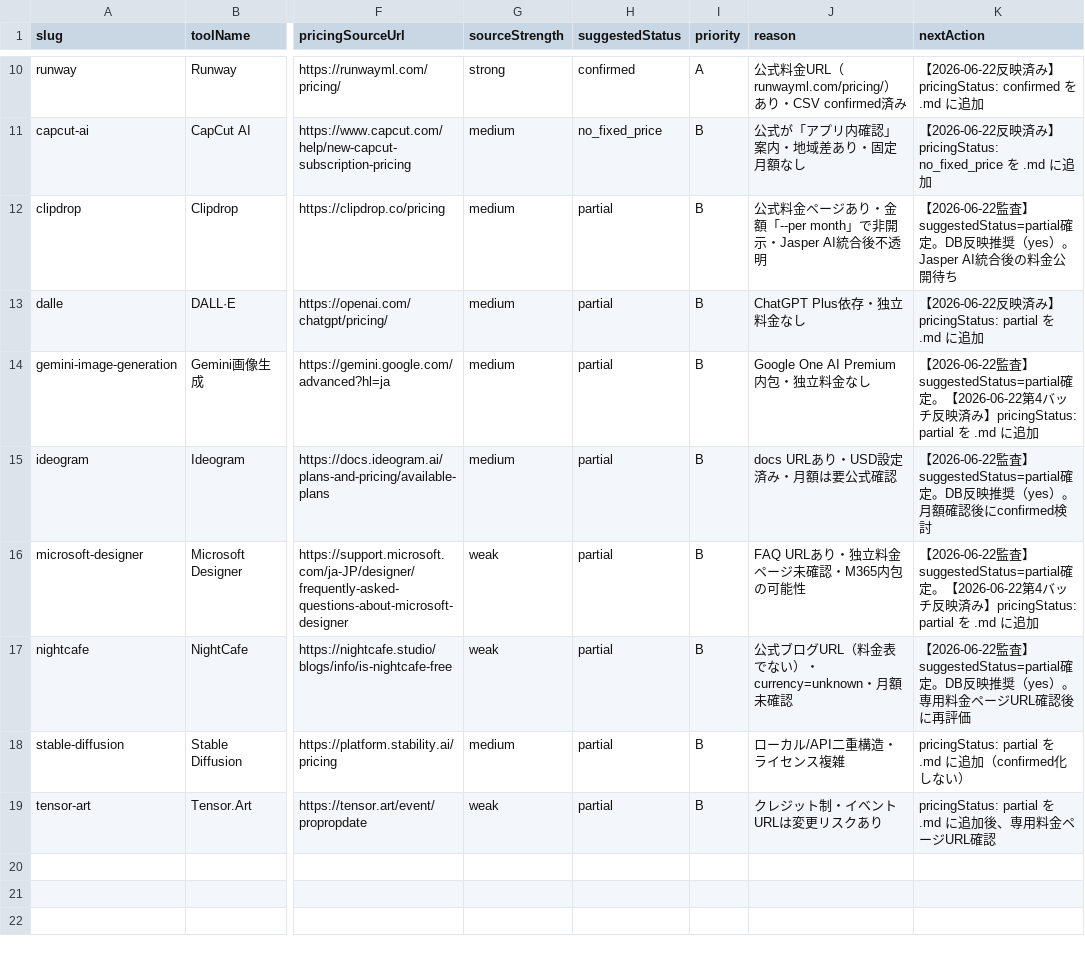
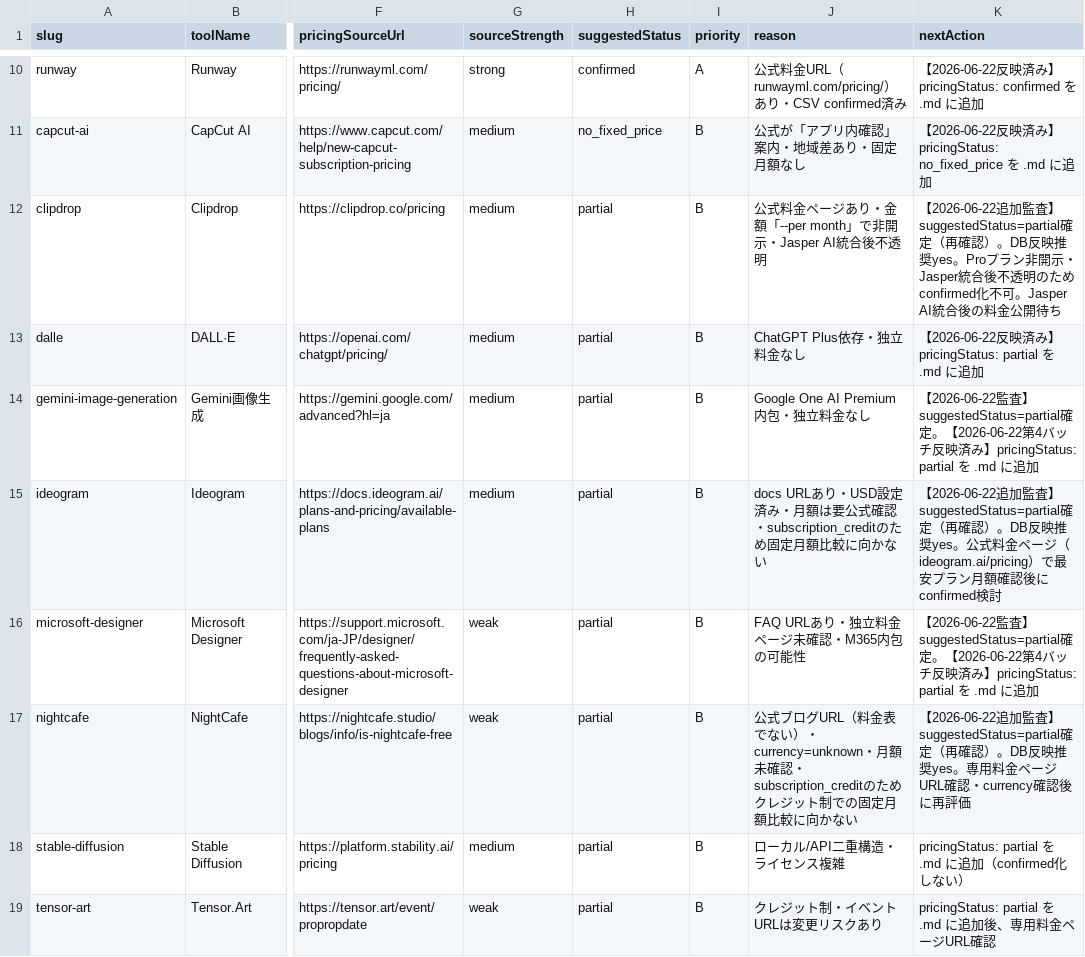
Before and after one commit to rookies2478/ai-creative-tools-db, a CSV file: reports/pricing-status-explicitness-audit.csv, drawn as a sheet; only a part is shown, gaps mark what is left out; the diff names each change by its address in the sheet, - before the commit and + after, or states it on an @@ line.

Commit message:
Audit remaining pricing status candidates: ideogram/nightcafe/clipdrop

```diff
--- a/reports/pricing-status-explicitness-audit.csv
+++ b/reports/pricing-status-explicitness-audit.csv
-K12 (nextAction): 【2026-06-22監査】suggestedStatus=partial確定。DB反映推奨（yes）。Jasper AI統…
+K12 (nextAction): 【2026-06-22追加監査】suggestedStatus=partial確定（再確認）。DB反映推奨yes。Proプラン非開示・Jasper統合後不透明のためconfirmed化不可。Jasper AI統…
-J15 (reason): docs URLあり・USD設定済み・月額は要公式確認
+J15 (reason): docs URLあり・USD設定済み・月額は要公式確認・subscription_creditのため固定月額比較に向かない
-K15 (nextAction): 【2026-06-22監査】suggestedStatus=partial確定。DB反映推奨（yes）。月額…
+K15 (nextAction): 【2026-06-22追加監査】suggestedStatus=partial確定（再確認）。DB反映推奨yes。公式料金ページ（ideogram.ai/pricing）で最安プラン月額…
-J17 (reason): …額未確認
+J17 (reason): …額未確認・subscription_creditのためクレジット制での固定月額比較に向かない
-K17 (nextAction): 【2026-06-22監査】suggestedStatus=partial確定。DB反映推奨（yes）。専用料金ページURL確認後に…
+K17 (nextAction): 【2026-06-22追加監査】suggestedStatus=partial確定（再確認）。DB反映推奨yes。専用料金ページURL確認・currency確認後に…
```
Also changed, not shown: 2 other files.
